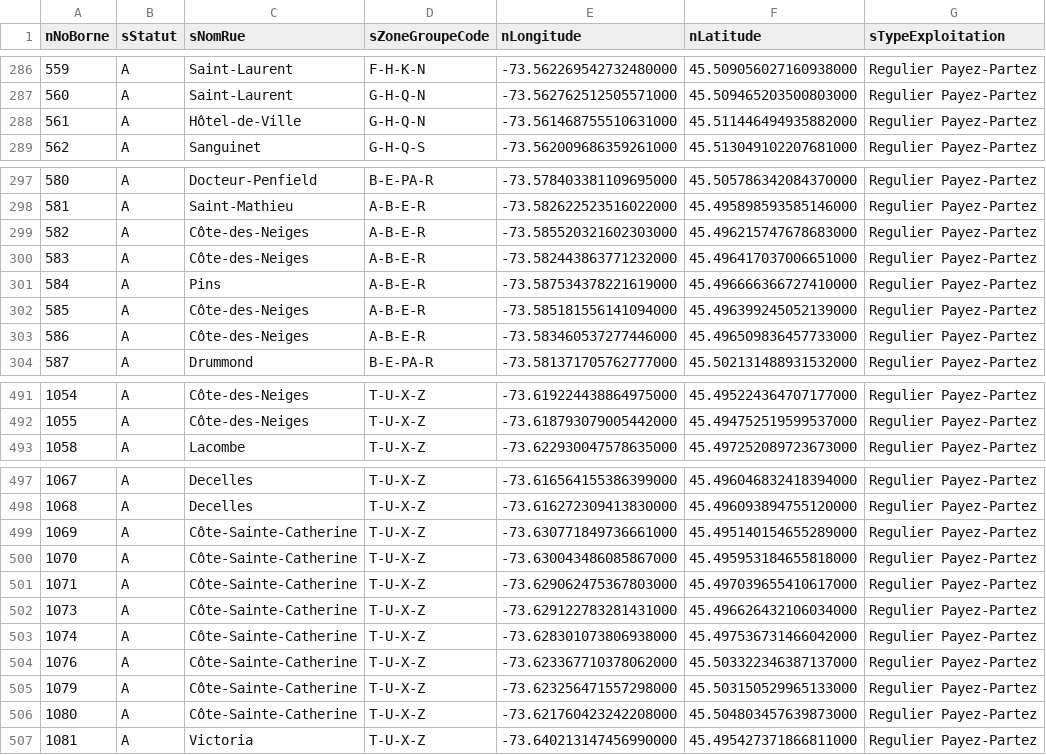
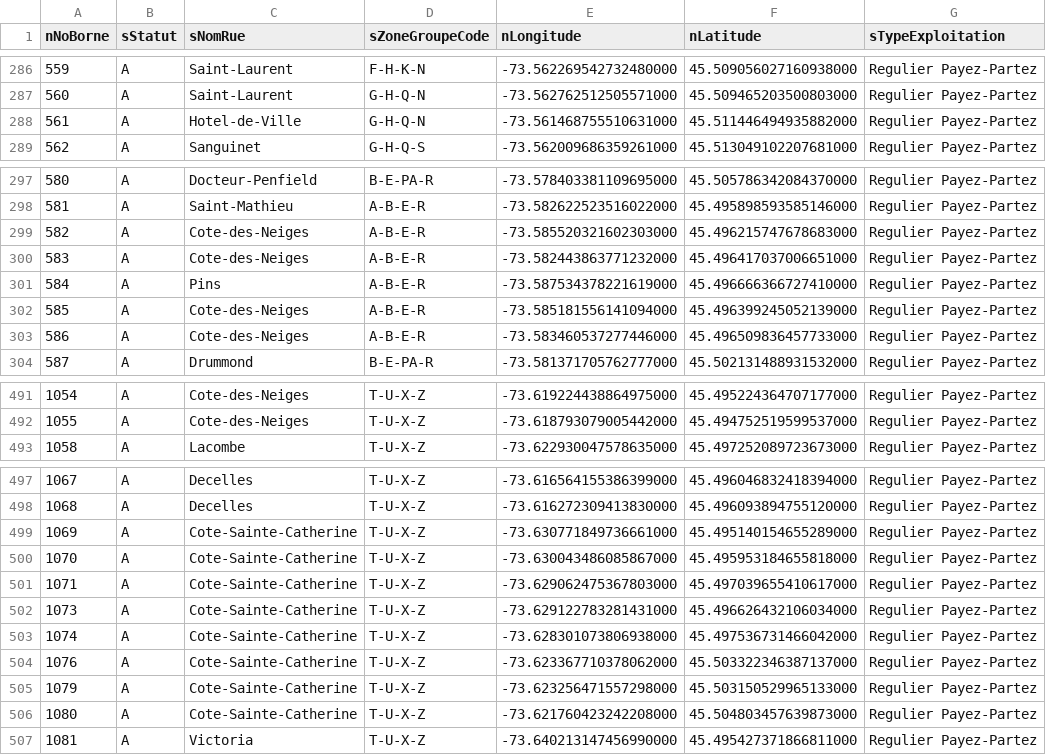
Before and after one commit to OneTrueBen/parking-server, a CSV file: BornesSurRueV21.csv, drawn as a sheet; only a part is shown, gaps mark what is left out; the diff covers the shown part only; the diff names each change by its address in the sheet, - before the commit and + after, or states it on an @@ line.

```diff
--- a/BornesSurRueV21.csv
+++ b/BornesSurRueV21.csv
-C288 (sNomRue): Hôtel-de-Ville
+C288 (sNomRue): Hotel-de-Ville
-C299:C300 (sNomRue): Côte-des-Neiges
+C299:C300 (sNomRue): Cote-des-Neiges
-C302:C303 (sNomRue): Côte-des-Neiges
+C302:C303 (sNomRue): Cote-des-Neiges
-C491:C492 (sNomRue): Côte-des-Neiges
+C491:C492 (sNomRue): Cote-des-Neiges
-C499:C506 (sNomRue): Côte-Sainte-Catherine
+C499:C506 (sNomRue): Cote-Sainte-Catherine
```
Also changed, not shown: 21 edited cells elsewhere in this file.
